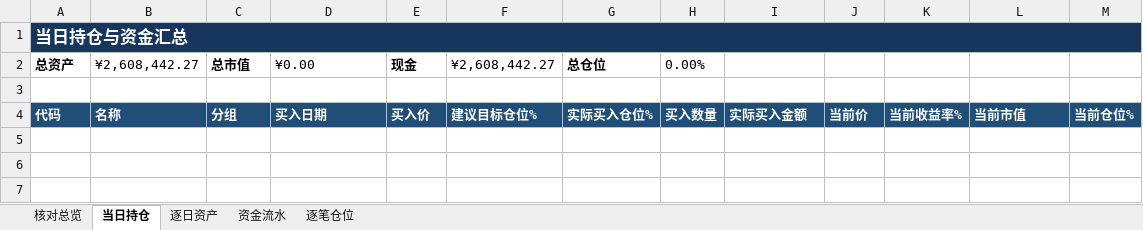
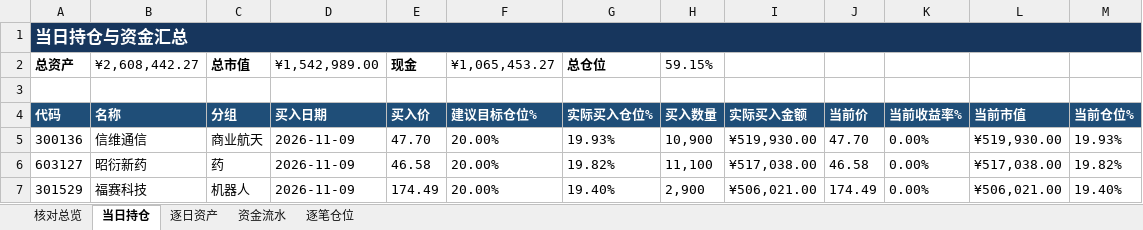
Before and after one commit to nancybhc/ma-cycle3-backtest, an Excel workbook: downloads/交割明细.xlsx, sheet 当日持仓, drawn as a sheet; values as stored, in another font and other column widths than the file's, no borders; the diff names each change by its address in the sheet, - before the commit and + after, or states it on an @@ line.

```diff
--- a/downloads/交割明细.xlsx (sheet 当日持仓)
+++ b/downloads/交割明细.xlsx (sheet 当日持仓)
-D2: ¥0.00
+D2: ¥1,542,989.00
-F2: ¥2,608,442.27
+F2: ¥1,065,453.27
-H2: 0.00%
+H2: 59.15%
+row 5: 300136 | 信维通信 | 商业航天 | 2026-11-09 | 47.70 | 20.00% | 19.93% | 10,900 | ¥519,930.00 | 47.70 | 0.00% | ¥519,930.00 | 19.93%
+row 6: 603127 | 昭衍新药 | 药 | 2026-11-09 | 46.58 | 20.00% | 19.82% | 11,100 | ¥517,038.00 | 46.58 | 0.00% | ¥517,038.00 | 19.82%
+row 7: 301529 | 福赛科技 | 机器人 | 2026-11-09 | 174.49 | 20.00% | 19.40% | 2,900 | ¥506,021.00 | 174.49 | 0.00% | ¥506,021.00 | 19.40%
```
Also changed, not shown: sheet 逐笔仓位, sheet 资金流水, sheet 逐日资产, sheet 核对总览, 3 other files.
